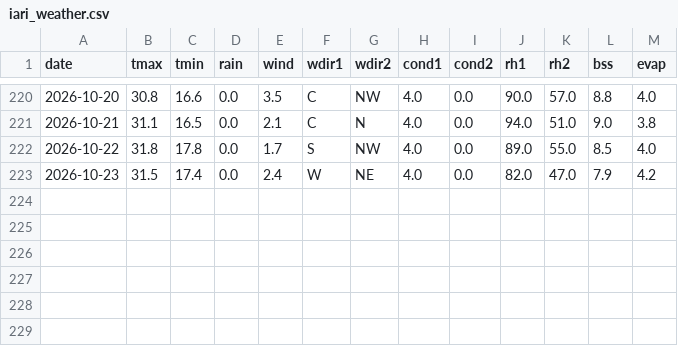
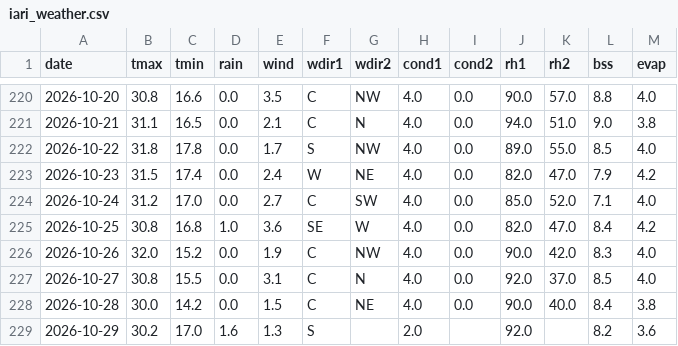
Before and after one commit to rameshram96/iari_weather_data, a CSV file: data/iari_weather.csv, drawn as a sheet; only a part is shown, gaps mark what is left out.

```diff
--- a/data/iari_weather.csv
+++ b/data/iari_weather.csv
@@ -223 +223,7 @@ date,tmax,tmin,rain,wind,wdir1,wdir2,cond1,cond2,rh1,rh2,bss,evap
 2026-10-23,31.5,17.4,0.0,2.4,W,NE,4.0,0.0,82.0,47.0,7.9,4.2
+2026-10-24,31.2,17.0,0.0,2.7,C,SW,4.0,0.0,85.0,52.0,7.1,4.0
+2026-10-25,30.8,16.8,1.0,3.6,SE,W,4.0,0.0,82.0,47.0,8.4,4.2
+2026-10-26,32.0,15.2,0.0,1.9,C,NW,4.0,0.0,90.0,42.0,8.3,4.0
+2026-10-27,30.8,15.5,0.0,3.1,C,N,4.0,0.0,92.0,37.0,8.5,4.0
+2026-10-28,30.0,14.2,0.0,1.5,C,NE,4.0,0.0,90.0,40.0,8.4,3.8
+2026-10-29,30.2,17.0,1.6,1.3,S,,2.0,,92.0,,8.2,3.6
```
Also changed, not shown: data/monthly_rainfall.csv, 1 other file.
